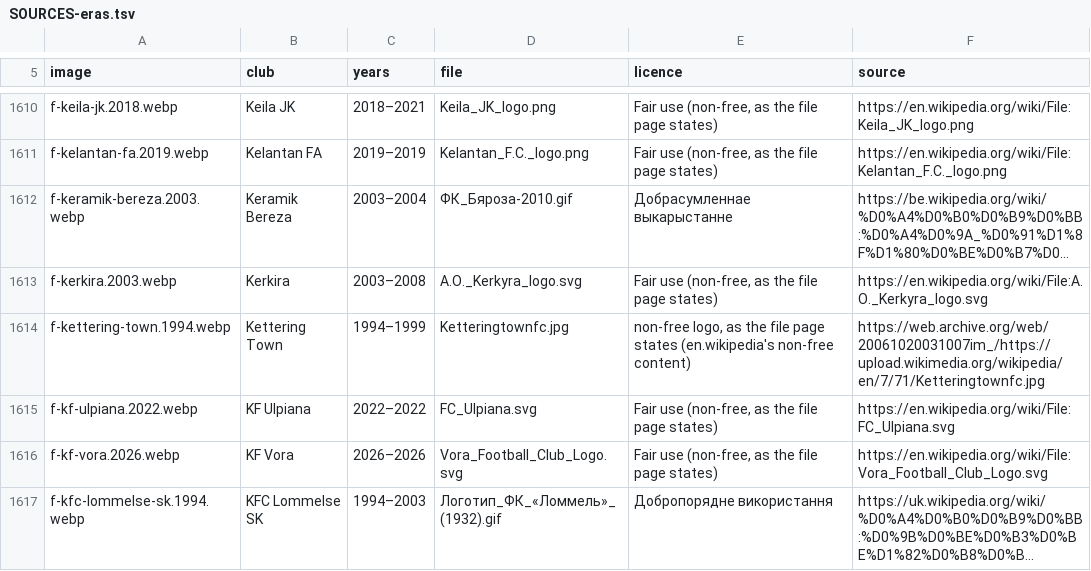
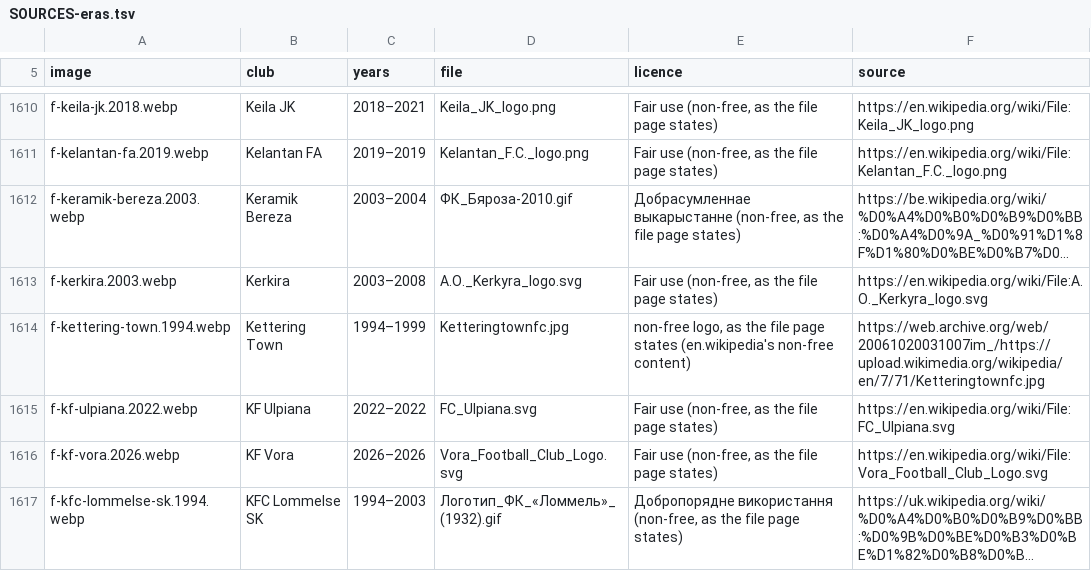
Before and after one commit to salgabri/imperialism-game, a TSV file: public/club-logos/SOURCES-eras.tsv, drawn as a sheet; only a part is shown, gaps mark what is left out; long unchanged cells end in …; the diff covers the shown part only; the diff names each change by its address in the sheet, - before the commit and + after, or states it on an @@ line.

```diff
--- a/public/club-logos/SOURCES-eras.tsv
+++ b/public/club-logos/SOURCES-eras.tsv
-E1612 (licence): Добрасумленнае выкарыстанне
+E1612 (licence): Добрасумленнае выкарыстанне (non-free, as the file page states)
-E1617 (licence): Добропорядне використання
+E1617 (licence): Добропорядне використання (non-free, as the file page states)
```
Also changed, not shown: 102 edited cells elsewhere in this file, public/club-logos/SOURCES.tsv, 6 other files.
